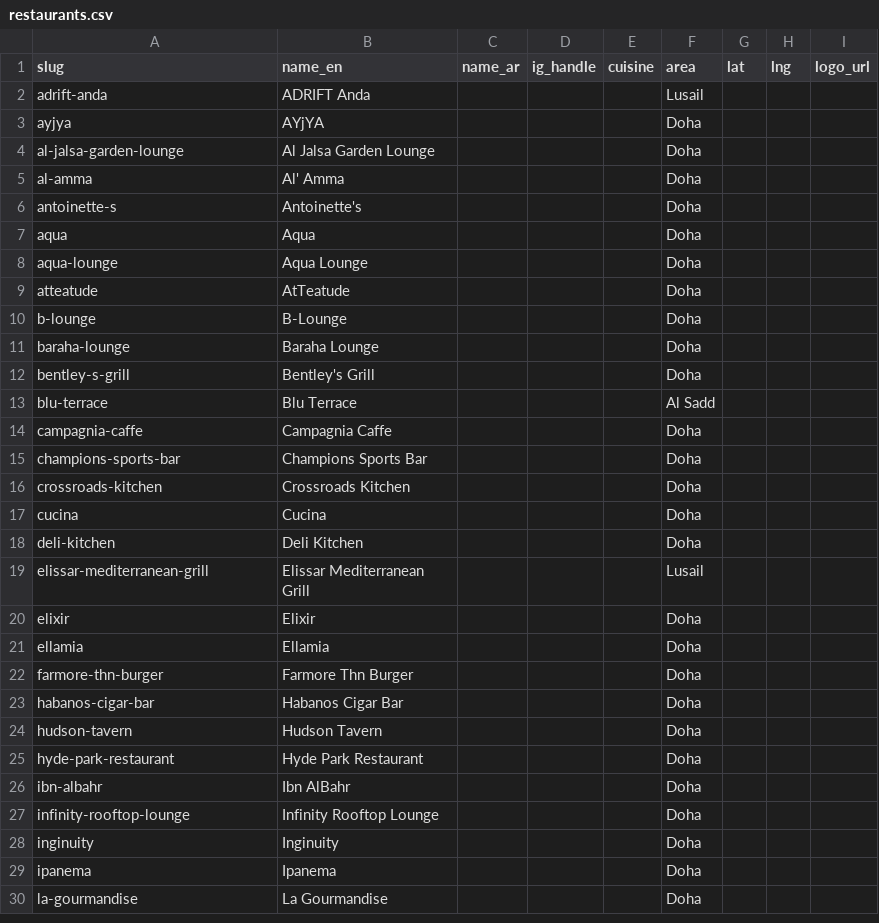
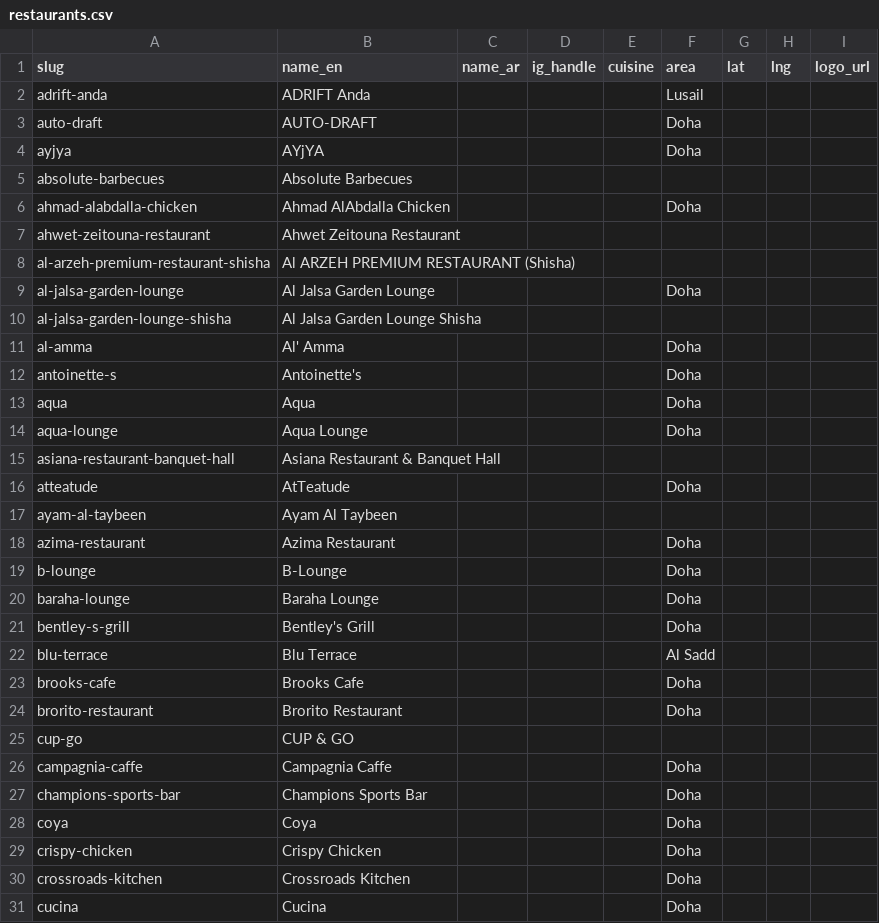
Before and after one commit to 9liman9/deal-finder-qatar, a CSV file: data/exports/restaurants.csv, drawn as a sheet; only a part is shown; the shorter side is filled out with more unchanged rows; the diff covers the shown part only.

```diff
--- a/data/exports/restaurants.csv
+++ b/data/exports/restaurants.csv
@@ -2,4 +2,10 @@
 adrift-anda,ADRIFT Anda,,,,Lusail,,,
+auto-draft,AUTO-DRAFT,,,,Doha,,,
 ayjya,AYjYA,,,,Doha,,,
+absolute-barbecues,Absolute Barbecues,,,,,,,
+ahmad-alabdalla-chicken,Ahmad AlAbdalla Chicken,,,,Doha,,,
+ahwet-zeitouna-restaurant,Ahwet Zeitouna Restaurant,,,,,,,
+al-arzeh-premium-restaurant-shisha,Al ARZEH PREMIUM RESTAURANT (Shisha),,,,,,,
 al-jalsa-garden-lounge,Al Jalsa Garden Lounge,,,,Doha,,,
+al-jalsa-garden-lounge-shisha,Al Jalsa Garden Lounge Shisha,,,,,,,
 al-amma,Al' Amma,,,,Doha,,,
@@ -8,3 +14,6 @@ aqua,Aqua,,,,Doha,,,
 aqua-lounge,Aqua Lounge,,,,Doha,,,
+asiana-restaurant-banquet-hall,Asiana Restaurant & Banquet Hall,,,,,,,
 atteatude,AtTeatude,,,,Doha,,,
+ayam-al-taybeen,Ayam Al Taybeen,,,,,,,
+azima-restaurant,Azima Restaurant,,,,Doha,,,
 b-lounge,B-Lounge,,,,Doha,,,
@@ -13,4 +22,9 @@ bentley-s-grill,Bentley's Grill,,,,Doha,,,
 blu-terrace,Blu Terrace,,,,Al Sadd,,,
+brooks-cafe,Brooks Cafe,,,,Doha,,,
+brorito-restaurant,Brorito Restaurant,,,,Doha,,,
+cup-go,CUP & GO,,,,,,,
 campagnia-caffe,Campagnia Caffe,,,,Doha,,,
 champions-sports-bar,Champions Sports Bar,,,,Doha,,,
+coya,Coya,,,,Doha,,,
+crispy-chicken,Crispy Chicken,,,,Doha,,,
 crossroads-kitchen,Crossroads Kitchen,,,,Doha,,,
```
Also changed, not shown: 33 added rows elsewhere in this file, data/exports/deals.csv, 4 other files.
